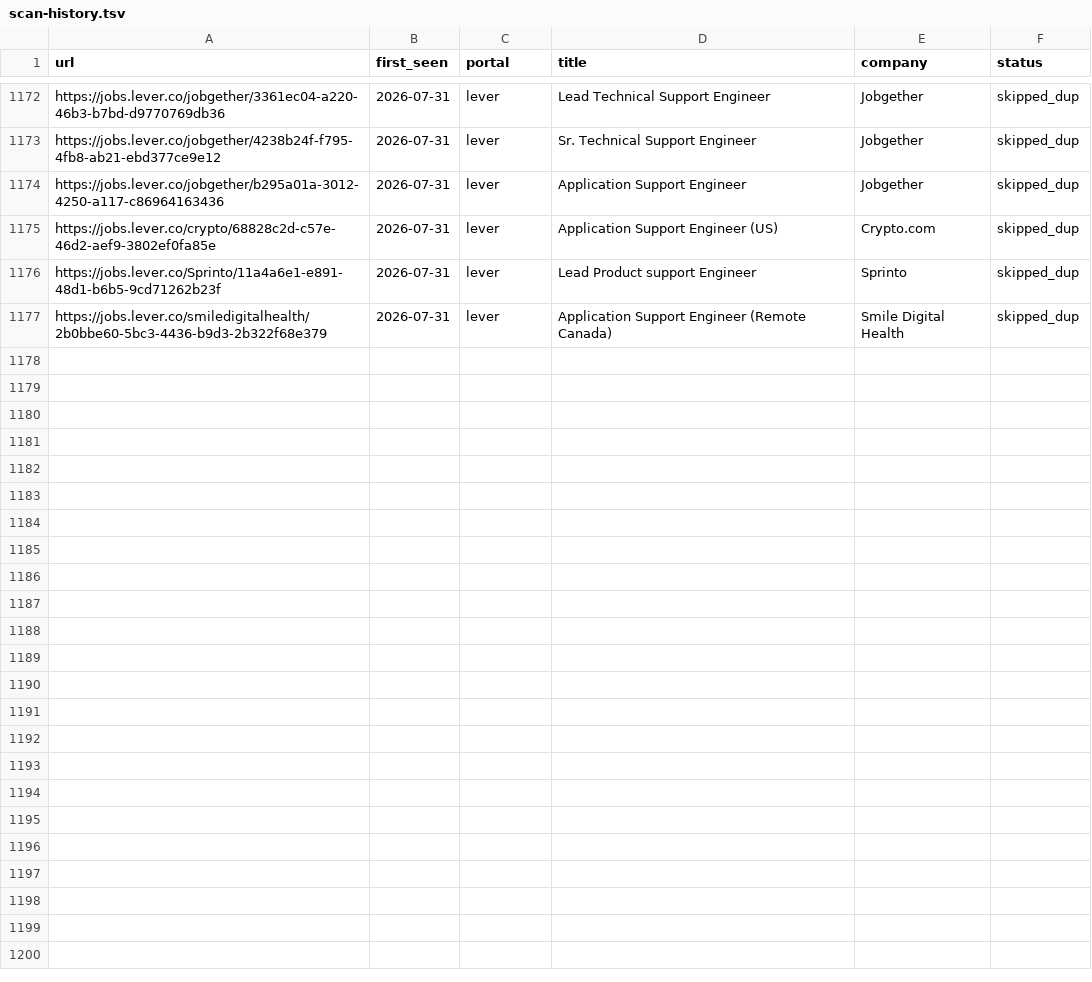
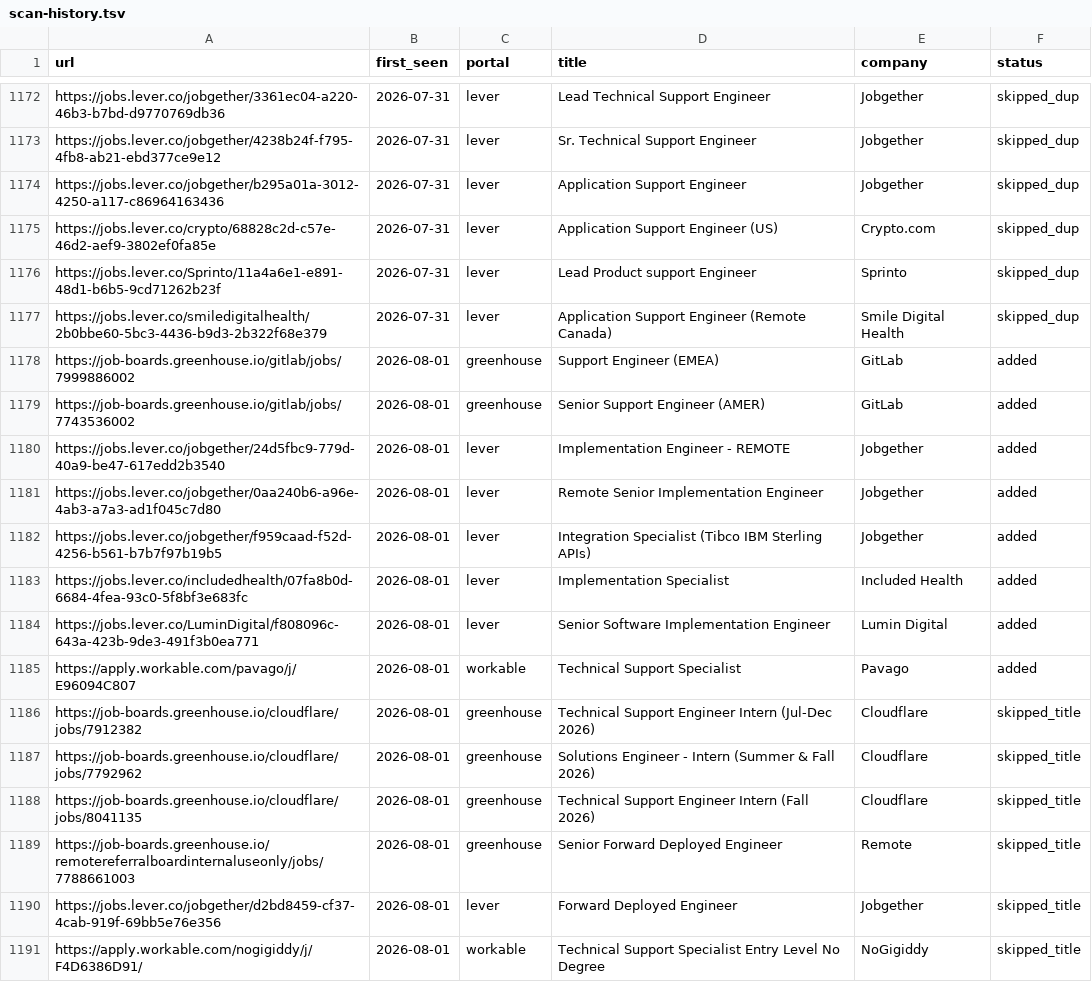
Before and after one commit to AdilovM/career-ops, a TSV file: data/scan-history.tsv, drawn as a sheet; only a part is shown, gaps mark what is left out; the diff names each change by its address in the sheet, - before the commit and + after, or states it on an @@ line.

```diff
--- a/data/scan-history.tsv
+++ b/data/scan-history.tsv
+row 1178: https://job-boards.greenhouse.io/gitlab/jobs/7999886002 | 2026-08-01 | greenhouse | Support Engineer (EMEA) | GitLab | added
+row 1179: https://job-boards.greenhouse.io/gitlab/jobs/7743536002 | 2026-08-01 | greenhouse | Senior Support Engineer (AMER) | GitLab | added
+row 1180: https://jobs.lever.co/jobgether/24d5fbc9-779d-40a9-be47-617edd2b3540 | 2026-08-01 | lever | Implementation Engineer - REMOTE | Jobgether | added
+row 1181: https://jobs.lever.co/jobgether/0aa240b6-a96e-4ab3-a7a3-ad1f045c7d80 | 2026-08-01 | lever | Remote Senior Implementation Engineer | Jobgether | added
+row 1182: https://jobs.lever.co/jobgether/f959caad-f52d-4256-b561-b7b7f97b19b5 | 2026-08-01 | lever | Integration Specialist (Tibco IBM Sterling APIs) | Jobgether | added
+row 1183: https://jobs.lever.co/includedhealth/07fa8b0d-6684-4fea-93c0-5f8bf3e683fc | 2026-08-01 | lever | Implementation Specialist | Included Health | added
+row 1184: https://jobs.lever.co/LuminDigital/f808096c-643a-423b-9de3-491f3b0ea771 | 2026-08-01 | lever | Senior Software Implementation Engineer | Lumin Digital | added
+row 1185: https://apply.workable.com/pavago/j/E96094C807 | 2026-08-01 | workable | Technical Support Specialist | Pavago | added
+row 1186: https://job-boards.greenhouse.io/cloudflare/jobs/7912382 | 2026-08-01 | greenhouse | Technical Support Engineer Intern (Jul-Dec 2026) | Cloudflare | skipped_title
+row 1187: https://job-boards.greenhouse.io/cloudflare/jobs/7792962 | 2026-08-01 | greenhouse | Solutions Engineer - Intern (Summer & Fall 2026) | Cloudflare | skipped_title
+row 1188: https://job-boards.greenhouse.io/cloudflare/jobs/8041135 | 2026-08-01 | greenhouse | Technical Support Engineer Intern (Fall 2026) | Cloudflare | skipped_title
+row 1189: https://job-boards.greenhouse.io/remotereferralboardinternaluseonly/jobs/7788661003 | 2026-08-01 | greenhouse | Senior Forward Deployed Engineer | Remote | skipped_title
+row 1190: https://jobs.lever.co/jobgether/d2bd8459-cf37-4cab-919f-69bb5e76e356 | 2026-08-01 | lever | Forward Deployed Engineer | Jobgether | skipped_title
+row 1191: https://apply.workable.com/nogigiddy/j/F4D6386D91/ | 2026-08-01 | workable | Technical Support Specialist Entry Level No Degree | NoGigiddy | skipped_title
```
Also changed, not shown: 1 other file.
